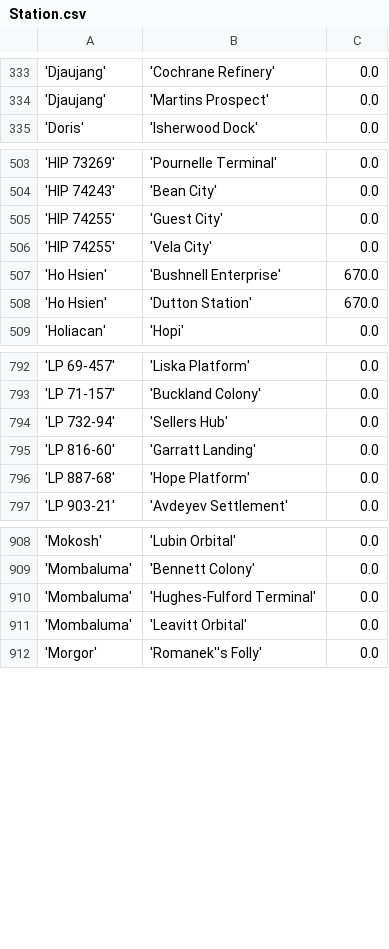
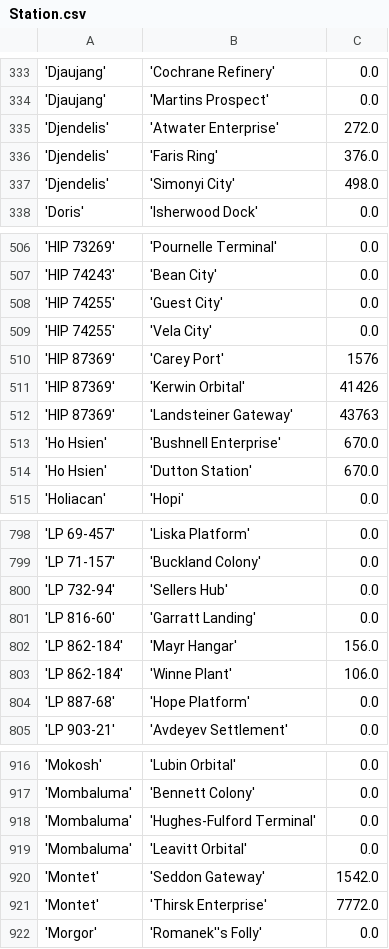
Before and after one commit to eyeonus/Trade-Dangerous, a CSV file: data/Station.csv, drawn as a sheet; only a part is shown, gaps mark what is left out; the diff names each change by its address in the sheet, - before the commit and + after, or states it on an @@ line.

```diff
--- a/data/Station.csv
+++ b/data/Station.csv
+row 335: 'Djendelis' | 'Atwater Enterprise' | 272.0
+row 336: 'Djendelis' | 'Faris Ring' | 376.0
+row 337: 'Djendelis' | 'Simonyi City' | 498.0
+row 510: 'HIP 87369' | 'Carey Port' | 1576
+row 511: 'HIP 87369' | 'Kerwin Orbital' | 41426
+row 512: 'HIP 87369' | 'Landsteiner Gateway' | 43763
+row 802: 'LP 862-184' | 'Mayr Hangar' | 156.0
+row 803: 'LP 862-184' | 'Winne Plant' | 106.0
+row 920: 'Montet' | 'Seddon Gateway' | 1542.0
+row 921: 'Montet' | 'Thirsk Enterprise' | 7772.0
```
Also changed, not shown: data/ShipVendor.csv.
